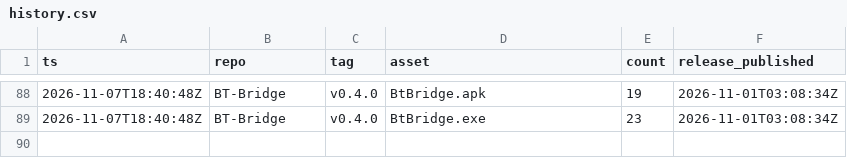
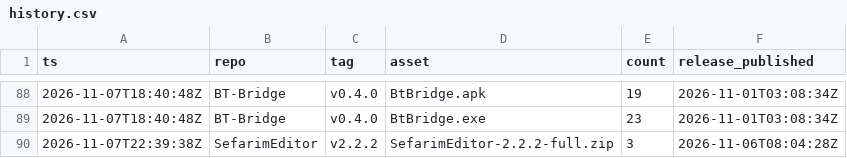
Before and after one commit to Z9165/CSHEV, a CSV file: data/history.csv, drawn as a sheet; only a part is shown, gaps mark what is left out.

```diff
--- a/data/history.csv
+++ b/data/history.csv
@@ -89 +89,2 @@ ts,repo,tag,asset,count,release_published
 2026-11-07T18:40:48Z,BT-Bridge,v0.4.0,BtBridge.exe,23,2026-11-01T03:08:34Z
+2026-11-07T22:39:38Z,SefarimEditor,v2.2.2,SefarimEditor-2.2.2-full.zip,3,2026-11-06T08:04:28Z
```
Also changed, not shown: 1 other file.
